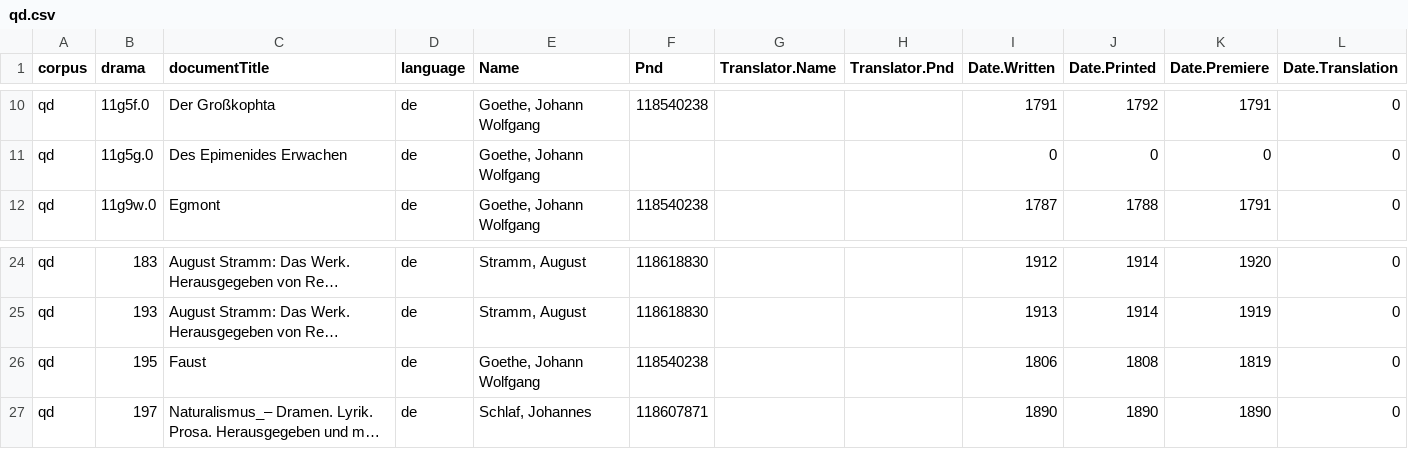
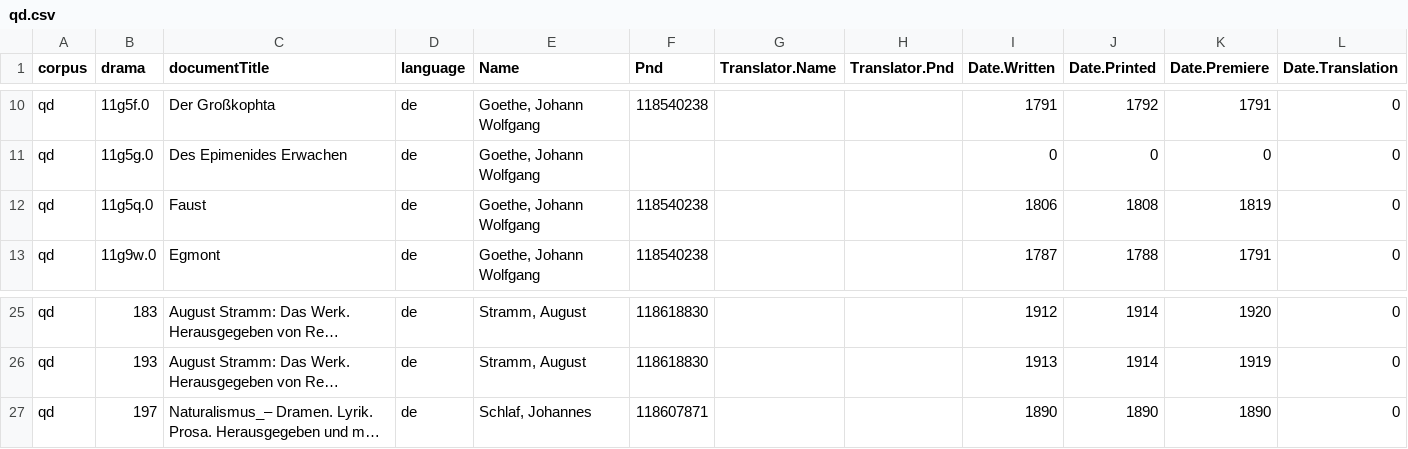
Before and after one commit to quadrama/Corpora, a CSV file: qd.csv, drawn as a sheet; only a part is shown, gaps mark what is left out; long unchanged cells end in …; removed rows and columns are numbered as before the commit, all else as after; the diff names each change by its address in the sheet, - before the commit and + after, or states it on an @@ line.

Commit message:
Update

```diff
--- a/qd.csv
+++ b/qd.csv
+row 12: qd | 11g5q.0 | Faust | de | Goethe, Johann Wolfgang | 118540238 |  |  | 1806 | 1808 | 1819 | 0
-row 26: qd | 195 | Faust | de | Goethe, Johann Wolfgang | 118540238 |  |  | 1806 | 1808 | 1819 | 0
```
